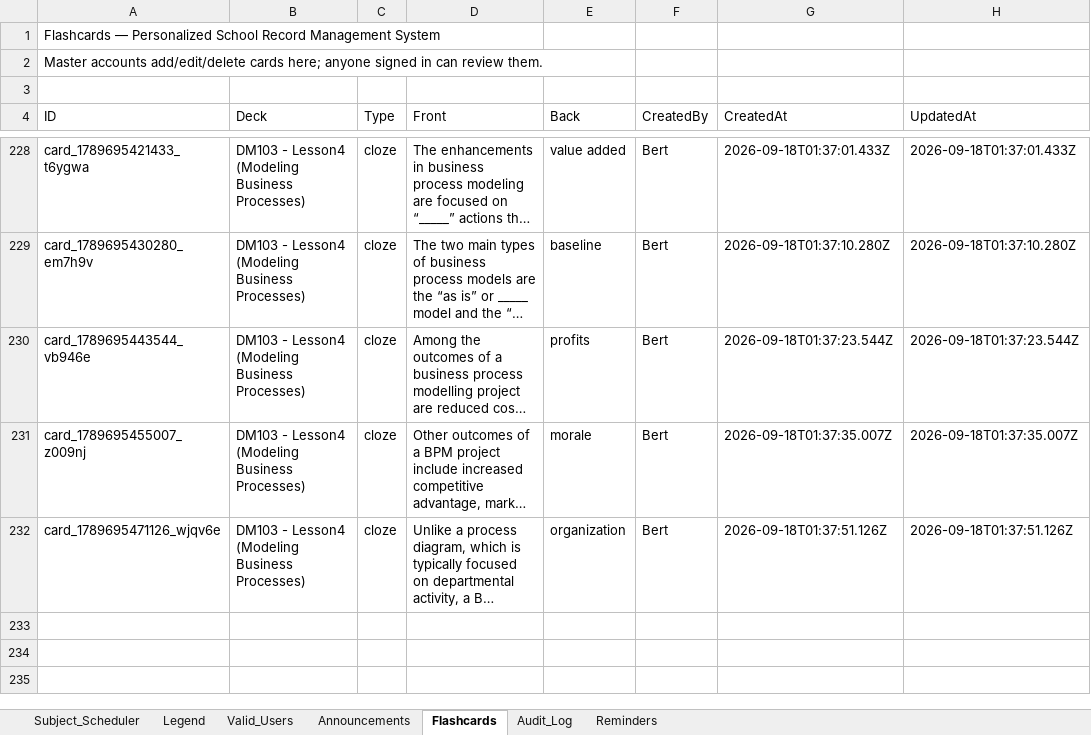
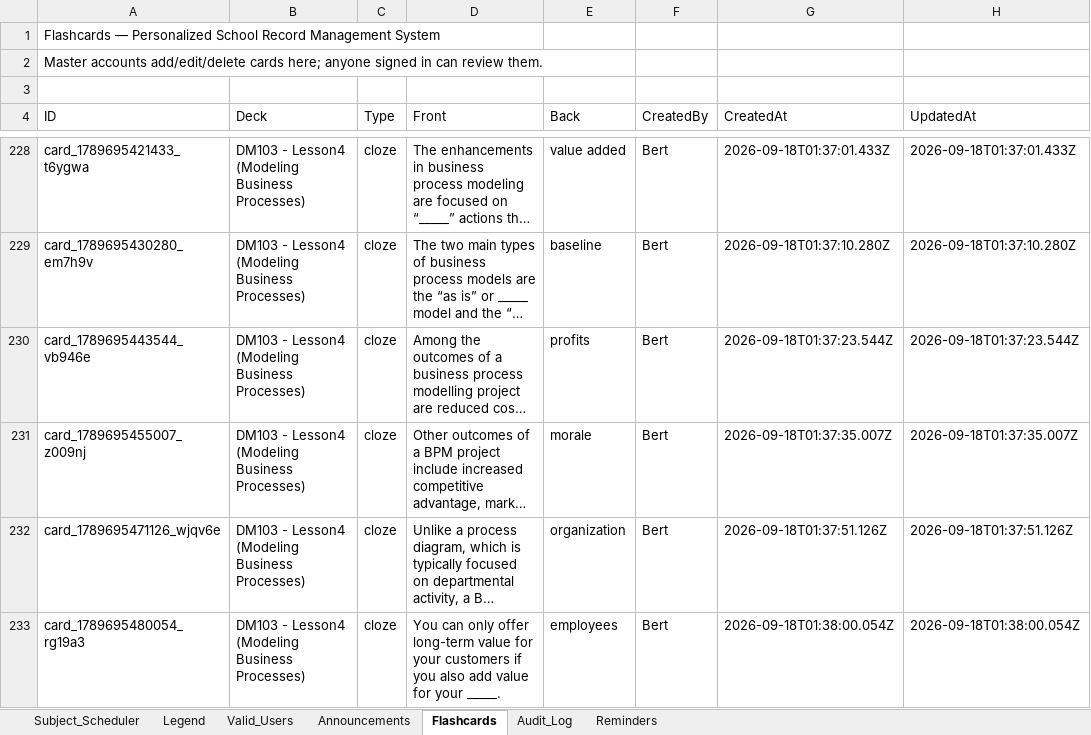
Before and after one commit to fielalbert2026/school-record-management-system, an Excel workbook: Subject_Scheduler.xlsx, sheet Flashcards, drawn as a sheet; only a part is shown, gaps mark what is left out; long unchanged cells end in …; values as stored, in another font and other column widths than the file's, no borders; the diff names each change by its address in the sheet, - before the commit and + after, or states it on an @@ line.

Commit message:
Flashcards: Add Flashcard — by test_dummy

```diff
--- a/Subject_Scheduler.xlsx (sheet Flashcards)
+++ b/Subject_Scheduler.xlsx (sheet Flashcards)
+row 233: card_1789695480054_rg19a3 | DM103 - Lesson4 (Modeling Business Processes) | cloze | You can only offer long-term value for your customers if you also add value for your _____. | employees | Bert | 2026-09-18T01:38:00.054Z | 2026-09-18T01:38:00.054Z
```
Also changed, not shown: sheet Audit_Log.
